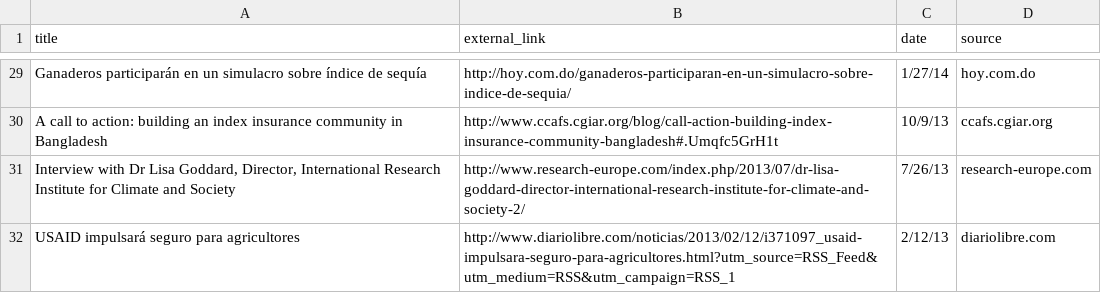
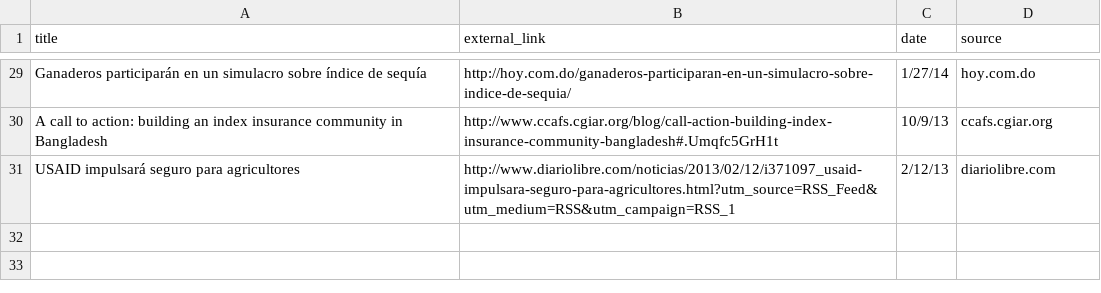
Before and after one commit to DOsgoodCU/filinks, a CSV file: media_data.csv, drawn as a sheet; only a part is shown, gaps mark what is left out; the diff names each change by its address in the sheet, - before the commit and + after, or states it on an @@ line.

```diff
--- a/media_data.csv
+++ b/media_data.csv
-row 31: Interview with Dr Lisa Goddard, Director, International Research Institute for Climate and Society | http://www.research-europe.com/index.php/2013/07/dr-lisa-goddard-director-international-research-institute-for-climate-and-society-2/ | 7/26/13 | research-europe.com
```
Also changed, not shown: news_data.csv, publications_data.csv, 5 other files.
